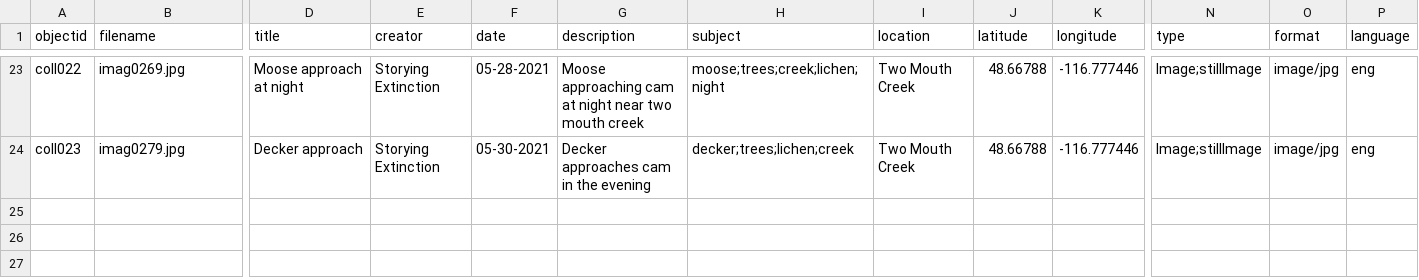
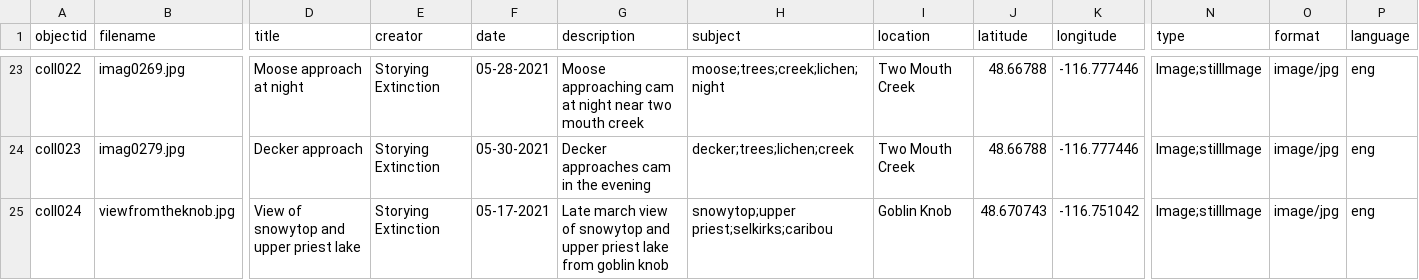
Before and after one commit to clamb89/goblinknob, a CSV file: _data/goblinknob-demo.csv, drawn as a sheet; only a part is shown, gaps mark what is left out; rows hold the shown columns only; the diff names each change by its address in the sheet, - before the commit and + after, or states it on an @@ line.

Commit message:
updated metadata

```diff
--- a/_data/goblinknob-demo.csv
+++ b/_data/goblinknob-demo.csv
+row 25: coll024 | viewfromtheknob.jpg | View of snowytop and upper priest lake | Storying Extinction | 05-17-2021 | Late march view of snowytop and upper priest lake from goblin knob | snowytop;upper priest;selkirks;caribou | Goblin Knob | 48.670743 | -116.751042 | Image;stillImage | image/jpg | eng
```
